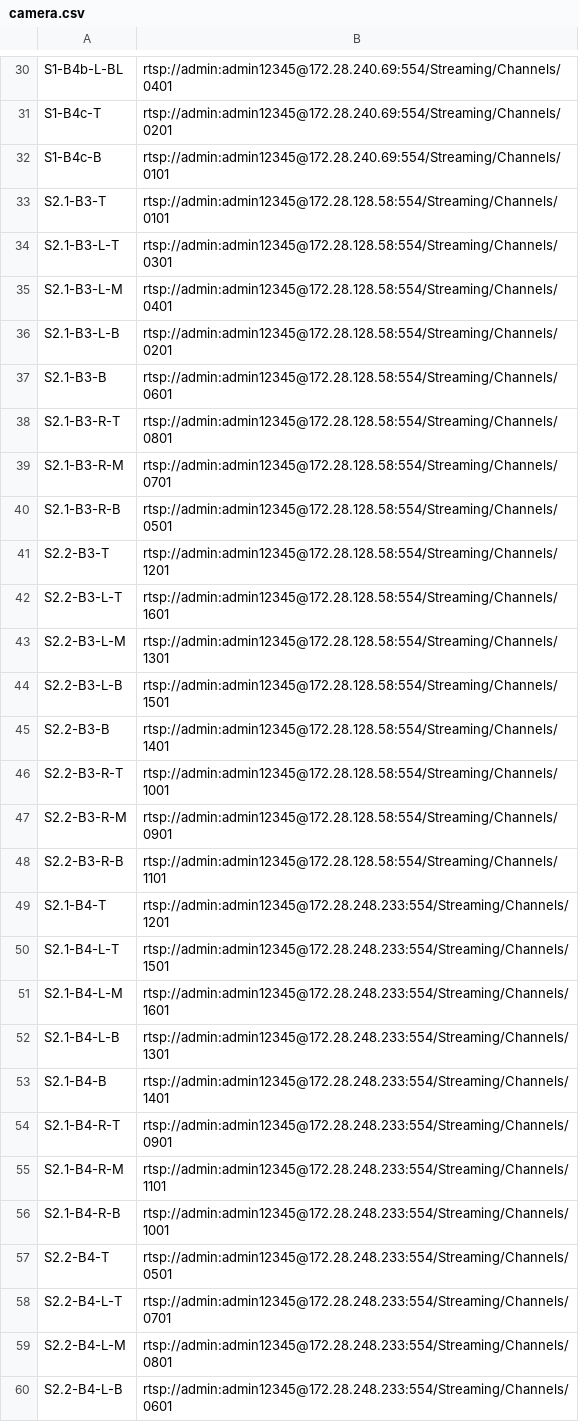
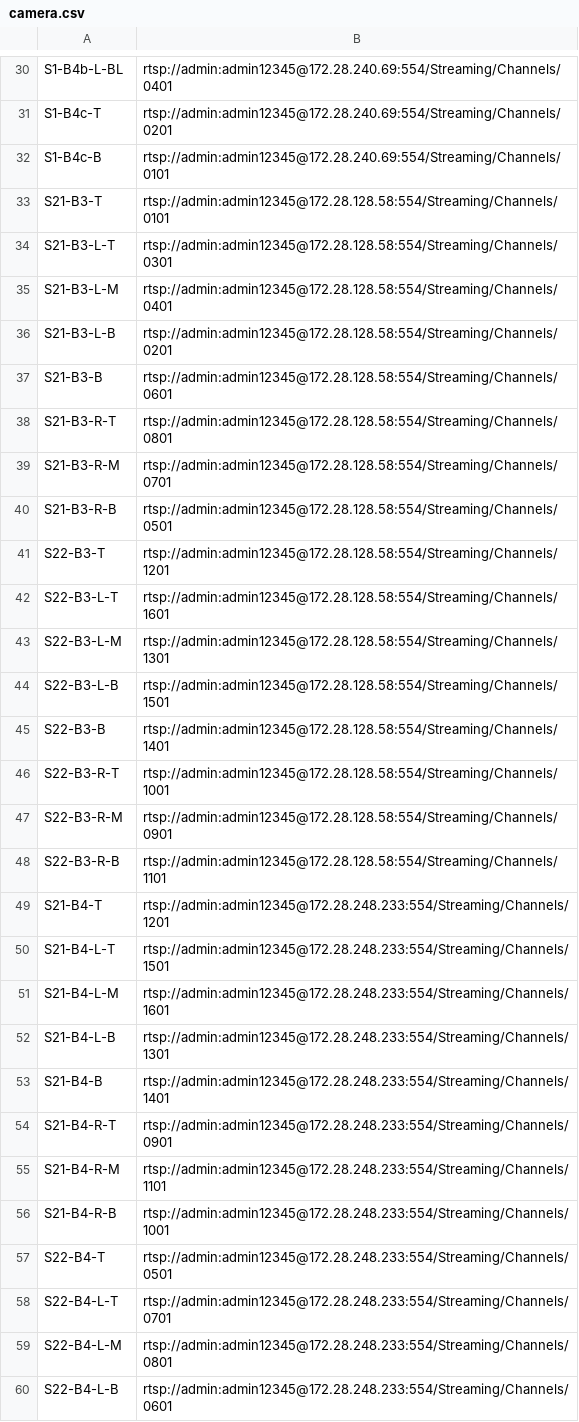
Before and after one commit to rahuja123/Retrieval_Demo, a CSV file: camera/camera.csv, drawn as a sheet; only a part is shown, gaps mark what is left out; the diff covers the shown part only.

Commit message:
LS Camera Run

```diff
--- a/camera/camera.csv
+++ b/camera/camera.csv
@@ -32,29 +32,29 @@ S1-B4c-T,rtsp://admin:admin12345@172.28.240.69:554/Streaming/Channels/0201
 S1-B4c-B,rtsp://admin:admin12345@172.28.240.69:554/Streaming/Channels/0101
-S2.1-B3-T,rtsp://admin:admin12345@172.28.128.58:554/Streaming/Channels/0101
-S2.1-B3-L-T,rtsp://admin:admin12345@172.28.128.58:554/Streaming/Channels/0301
-S2.1-B3-L-M,rtsp://admin:admin12345@172.28.128.58:554/Streaming/Channels/0401
-S2.1-B3-L-B,rtsp://admin:admin12345@172.28.128.58:554/Streaming/Channels/0201
-S2.1-B3-B,rtsp://admin:admin12345@172.28.128.58:554/Streaming/Channels/0601
-S2.1-B3-R-T,rtsp://admin:admin12345@172.28.128.58:554/Streaming/Channels/0801
-S2.1-B3-R-M,rtsp://admin:admin12345@172.28.128.58:554/Streaming/Channels/0701
-S2.1-B3-R-B,rtsp://admin:admin12345@172.28.128.58:554/Streaming/Channels/0501
-S2.2-B3-T,rtsp://admin:admin12345@172.28.128.58:554/Streaming/Channels/1201
-S2.2-B3-L-T,rtsp://admin:admin12345@172.28.128.58:554/Streaming/Channels/1601
-S2.2-B3-L-M,rtsp://admin:admin12345@172.28.128.58:554/Streaming/Channels/1301
-S2.2-B3-L-B,rtsp://admin:admin12345@172.28.128.58:554/Streaming/Channels/1501
-S2.2-B3-B,rtsp://admin:admin12345@172.28.128.58:554/Streaming/Channels/1401
-S2.2-B3-R-T,rtsp://admin:admin12345@172.28.128.58:554/Streaming/Channels/1001
-S2.2-B3-R-M,rtsp://admin:admin12345@172.28.128.58:554/Streaming/Channels/0901
-S2.2-B3-R-B,rtsp://admin:admin12345@172.28.128.58:554/Streaming/Channels/1101
-S2.1-B4-T,rtsp://admin:admin12345@172.28.248.233:554/Streaming/Channels/1201
-S2.1-B4-L-T,rtsp://admin:admin12345@172.28.248.233:554/Streaming/Channels/1501
-S2.1-B4-L-M,rtsp://admin:admin12345@172.28.248.233:554/Streaming/Channels/1601
-S2.1-B4-L-B,rtsp://admin:admin12345@172.28.248.233:554/Streaming/Channels/1301
-S2.1-B4-B,rtsp://admin:admin12345@172.28.248.233:554/Streaming/Channels/1401
-S2.1-B4-R-T,rtsp://admin:admin12345@172.28.248.233:554/Streaming/Channels/0901
-S2.1-B4-R-M,rtsp://admin:admin12345@172.28.248.233:554/Streaming/Channels/1101
-S2.1-B4-R-B,rtsp://admin:admin12345@172.28.248.233:554/Streaming/Channels/1001
-S2.2-B4-T,rtsp://admin:admin12345@172.28.248.233:554/Streaming/Channels/0501
-S2.2-B4-L-T,rtsp://admin:admin12345@172.28.248.233:554/Streaming/Channels/0701
-S2.2-B4-L-M,rtsp://admin:admin12345@172.28.248.233:554/Streaming/Channels/0801
-S2.2-B4-L-B,rtsp://admin:admin12345@172.28.248.233:554/Streaming/Channels/0601
+S21-B3-T,rtsp://admin:admin12345@172.28.128.58:554/Streaming/Channels/0101
+S21-B3-L-T,rtsp://admin:admin12345@172.28.128.58:554/Streaming/Channels/0301
+S21-B3-L-M,rtsp://admin:admin12345@172.28.128.58:554/Streaming/Channels/0401
+S21-B3-L-B,rtsp://admin:admin12345@172.28.128.58:554/Streaming/Channels/0201
+S21-B3-B,rtsp://admin:admin12345@172.28.128.58:554/Streaming/Channels/0601
+S21-B3-R-T,rtsp://admin:admin12345@172.28.128.58:554/Streaming/Channels/0801
+S21-B3-R-M,rtsp://admin:admin12345@172.28.128.58:554/Streaming/Channels/0701
+S21-B3-R-B,rtsp://admin:admin12345@172.28.128.58:554/Streaming/Channels/0501
+S22-B3-T,rtsp://admin:admin12345@172.28.128.58:554/Streaming/Channels/1201
+S22-B3-L-T,rtsp://admin:admin12345@172.28.128.58:554/Streaming/Channels/1601
+S22-B3-L-M,rtsp://admin:admin12345@172.28.128.58:554/Streaming/Channels/1301
+S22-B3-L-B,rtsp://admin:admin12345@172.28.128.58:554/Streaming/Channels/1501
+S22-B3-B,rtsp://admin:admin12345@172.28.128.58:554/Streaming/Channels/1401
+S22-B3-R-T,rtsp://admin:admin12345@172.28.128.58:554/Streaming/Channels/1001
+S22-B3-R-M,rtsp://admin:admin12345@172.28.128.58:554/Streaming/Channels/0901
+S22-B3-R-B,rtsp://admin:admin12345@172.28.128.58:554/Streaming/Channels/1101
+S21-B4-T,rtsp://admin:admin12345@172.28.248.233:554/Streaming/Channels/1201
+S21-B4-L-T,rtsp://admin:admin12345@172.28.248.233:554/Streaming/Channels/1501
+S21-B4-L-M,rtsp://admin:admin12345@172.28.248.233:554/Streaming/Channels/1601
+S21-B4-L-B,rtsp://admin:admin12345@172.28.248.233:554/Streaming/Channels/1301
+S21-B4-B,rtsp://admin:admin12345@172.28.248.233:554/Streaming/Channels/1401
+S21-B4-R-T,rtsp://admin:admin12345@172.28.248.233:554/Streaming/Channels/0901
+S21-B4-R-M,rtsp://admin:admin12345@172.28.248.233:554/Streaming/Channels/1101
+S21-B4-R-B,rtsp://admin:admin12345@172.28.248.233:554/Streaming/Channels/1001
+S22-B4-T,rtsp://admin:admin12345@172.28.248.233:554/Streaming/Channels/0501
+S22-B4-L-T,rtsp://admin:admin12345@172.28.248.233:554/Streaming/Channels/0701
+S22-B4-L-M,rtsp://admin:admin12345@172.28.248.233:554/Streaming/Channels/0801
+S22-B4-L-B,rtsp://admin:admin12345@172.28.248.233:554/Streaming/Channels/0601
```
Also changed, not shown: 4 edited cells elsewhere in this file, 5 other files.
